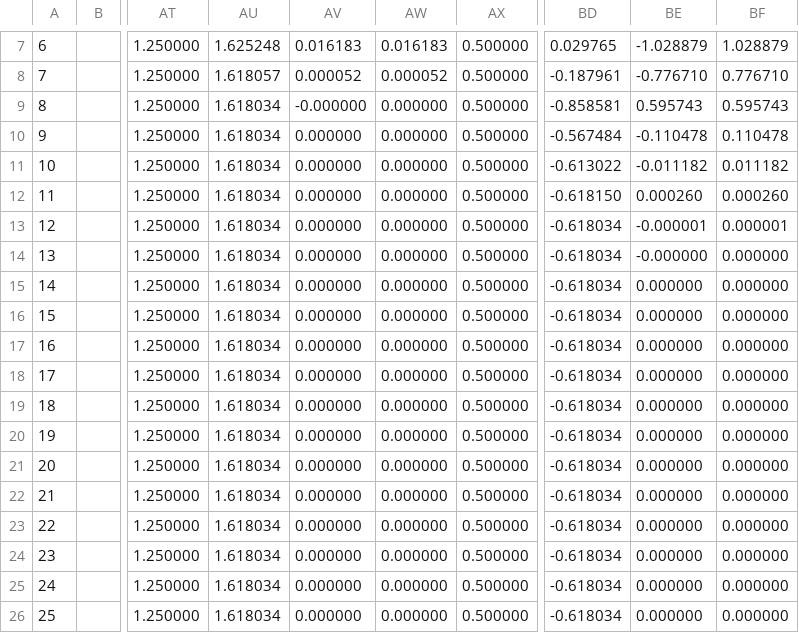
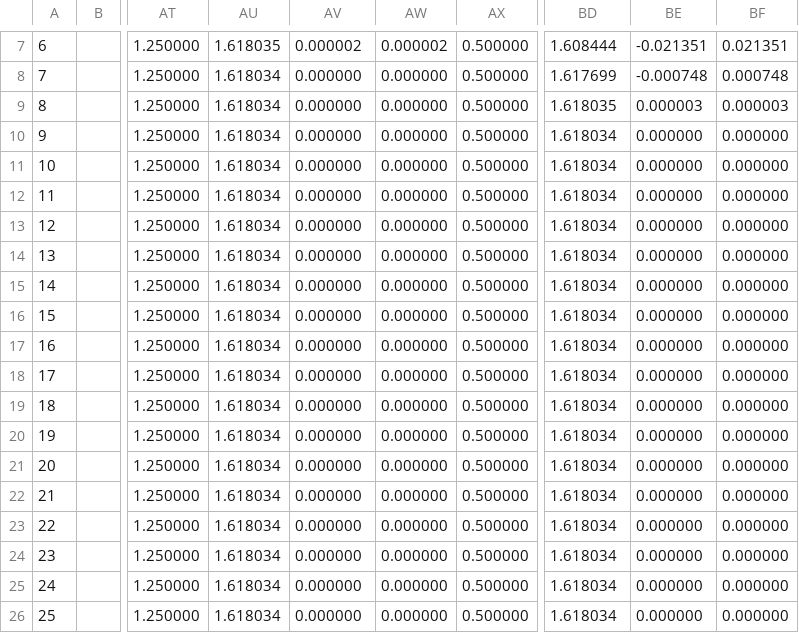
Before and after one commit to Atrix256/BasicRootFinding, a CSV file: out.csv, drawn as a sheet; only a part is shown, gaps mark what is left out; the diff covers the shown part only; the diff names each change by its address in the sheet, - before the commit and + after, or states it on an @@ line.

```diff
--- a/out.csv
+++ b/out.csv
-AU7: 1.625248
+AU7: 1.618035
-AV7: 0.016183
+AV7: 0.000002
-AW7: 0.016183
+AW7: 0.000002
-BD7: 0.029765
+BD7: 1.608444
-BE7: -1.028879
+BE7: -0.021351
-BF7: 1.028879
+BF7: 0.021351
-AU8: 1.618057
+AU8: 1.618034
-AV8: 0.000052
+AV8: 0.000000
-AW8: 0.000052
+AW8: 0.000000
-BD8: -0.187961
+BD8: 1.617699
-BE8: -0.776710
+BE8: -0.000748
-BF8: 0.776710
+BF8: 0.000748
-AV9: -0.000000
+AV9: 0.000000
-BD9: -0.858581
+BD9: 1.618035
-BE9: 0.595743
+BE9: 0.000003
-BF9: 0.595743
+BF9: 0.000003
-BD10: -0.567484
+BD10: 1.618034
-BE10: -0.110478
+BE10: 0.000000
-BF10: 0.110478
+BF10: 0.000000
-BD11: -0.613022
+BD11: 1.618034
-BE11: -0.011182
+BE11: 0.000000
-BF11: 0.011182
+BF11: 0.000000
-BD12: -0.618150
+BD12: 1.618034
-BE12: 0.000260
+BE12: 0.000000
-BF12: 0.000260
+BF12: 0.000000
-BD13:BD26: -0.618034
+BD13:BD26: 1.618034
-BE13: -0.000001
+BE13: 0.000000
-BF13: 0.000001
+BF13: 0.000000
-BE14: -0.000000
+BE14: 0.000000
```
Also changed, not shown: 54 edited cells elsewhere in this file, 1 other file.
